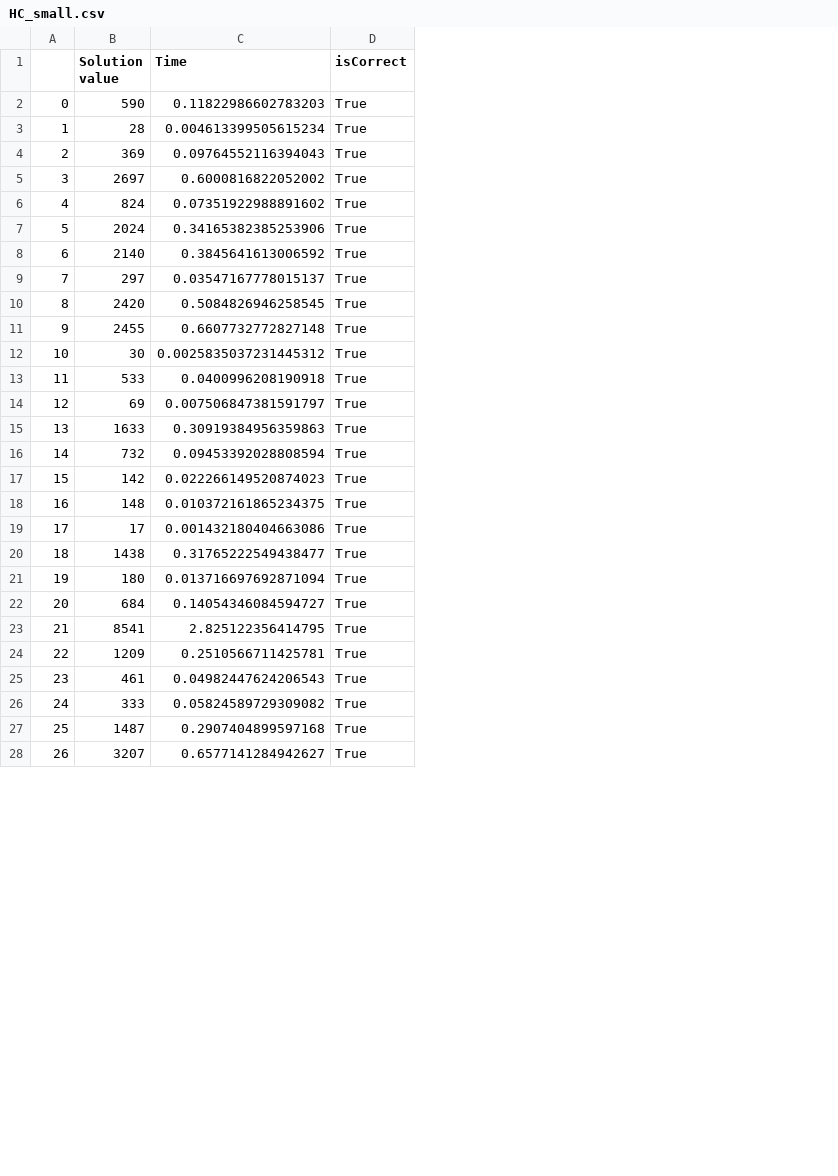
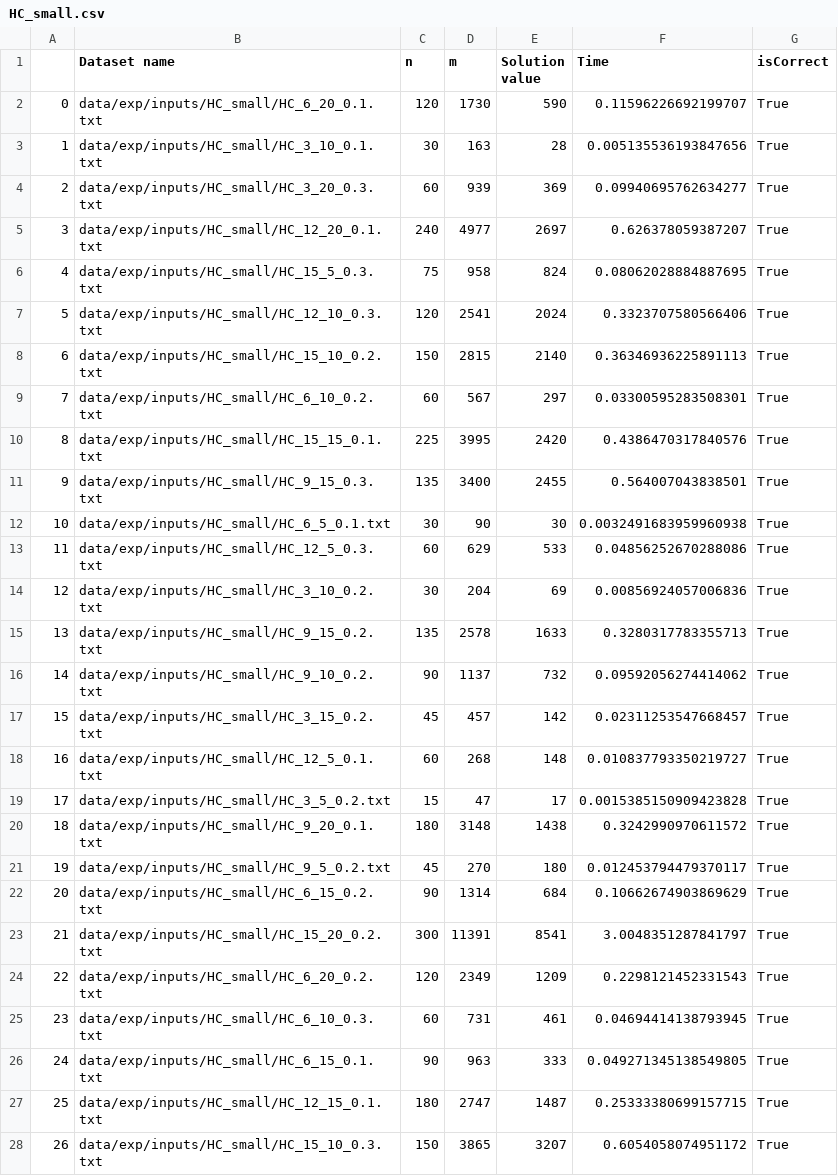
Before and after one commit to giuseppeambrosio97/master_thesis, a CSV file: data/exp/outputs/HC_small.csv, drawn as a sheet; only a part is shown; addresses are those after the commit; the diff covers the shown part only; the diff names each change by its address in the sheet, - before the commit and + after, or states it on an @@ line.

```diff
--- a/data/exp/outputs/HC_small.csv
+++ b/data/exp/outputs/HC_small.csv
+column B (Dataset name), rows 2-28: data/exp/inputs/HC_small/HC_6_20_0.1.txt | data/exp/inputs/HC_small/HC_3_10_0.1.txt | data/exp/inputs/HC_small/HC_3_20_0.3.txt | data/exp/inputs/HC_small/HC_12_20_0.1.txt | data/exp/inputs/HC_small/HC_15_5_0.3.txt | data/exp/inputs/HC_small/HC_12_10_0.3.txt | data/exp/inputs/HC_small/HC_15_10_0.2.txt | data/exp/inputs/HC_small/HC_6_10_0.2.txt | data/exp/inputs/HC_small/HC_15_15_0.1.txt | data/exp/inputs/HC_small/HC_9_15_0.3.txt | data/exp/inputs/HC_small/HC_6_5_0.1.txt | data/exp/inputs/HC_small/HC_12_5_0.3.txt | data/exp/inputs/HC_small/HC_3_10_0.2.txt | data/exp/inputs/HC_small/HC_9_15_0.2.txt | data/exp/inputs/HC_small/HC_9_10_0.2.txt | data/exp/inputs/HC_small/HC_3_15_0.2.txt | data/exp/inputs/HC_small/HC_12_5_0.1.txt | data/exp/inputs/HC_small/HC_3_5_0.2.txt | data/exp/inputs/HC_small/HC_9_20_0.1.txt | data/exp/inputs/HC_small/HC_9_5_0.2.txt | data/exp/inputs/HC_small/HC_6_15_0.2.txt | data/exp/inputs/HC_small/HC_15_20_0.2.txt | data/exp/inputs/HC_small/HC_6_20_0.2.txt | data/exp/inputs/HC_small/HC_6_10_0.3.txt | data/exp/inputs/HC_small/HC_6_15_0.1.txt | data/exp/inputs/HC_small/HC_12_15_0.1.txt | data/exp/inputs/HC_small/HC_15_10_0.3.txt
+column C (n), rows 2-28: 120 | 30 | 60 | 240 | 75 | 120 | 150 | 60 | 225 | 135 | 30 | 60 | 30 | 135 | 90 | 45 | 60 | 15 | 180 | 45 | 90 | 300 | 120 | 60 | 90 | 180 | 150
+column D (m), rows 2-28: 1730 | 163 | 939 | 4977 | 958 | 2541 | 2815 | 567 | 3995 | 3400 | 90 | 629 | 204 | 2578 | 1137 | 457 | 268 | 47 | 3148 | 270 | 1314 | 11391 | 2349 | 731 | 963 | 2747 | 3865
-F2 (Time): 0.11822986602783203
+F2 (Time): 0.11596226692199707
-F3 (Time): 0.004613399505615234
+F3 (Time): 0.005135536193847656
-F4 (Time): 0.09764552116394043
+F4 (Time): 0.09940695762634277
-F5 (Time): 0.6000816822052002
+F5 (Time): 0.626378059387207
-F6 (Time): 0.07351922988891602
+F6 (Time): 0.08062028884887695
-F7 (Time): 0.34165382385253906
+F7 (Time): 0.3323707580566406
-F8 (Time): 0.3845641613006592
+F8 (Time): 0.36346936225891113
-F9 (Time): 0.03547167778015137
+F9 (Time): 0.03300595283508301
-F10 (Time): 0.5084826946258545
+F10 (Time): 0.4386470317840576
-F11 (Time): 0.6607732772827148
+F11 (Time): 0.564007043838501
-F12 (Time): 0.0025835037231445312
+F12 (Time): 0.0032491683959960938
-F13 (Time): 0.0400996208190918
+F13 (Time): 0.04856252670288086
-F14 (Time): 0.007506847381591797
+F14 (Time): 0.00856924057006836
-F15 (Time): 0.30919384956359863
+F15 (Time): 0.3280317783355713
-F16 (Time): 0.09453392028808594
+F16 (Time): 0.09592056274414062
-F17 (Time): 0.022266149520874023
+F17 (Time): 0.02311253547668457
-F18 (Time): 0.010372161865234375
+F18 (Time): 0.010837793350219727
-F19 (Time): 0.001432180404663086
+F19 (Time): 0.0015385150909423828
-F20 (Time): 0.31765222549438477
+F20 (Time): 0.3242990970611572
-F21 (Time): 0.013716697692871094
+F21 (Time): 0.012453794479370117
-F22 (Time): 0.14054346084594727
+F22 (Time): 0.10662674903869629
-F23 (Time): 2.825122356414795
+F23 (Time): 3.0048351287841797
-F24 (Time): 0.2510566711425781
+F24 (Time): 0.2298121452331543
-F25 (Time): 0.04982447624206543
+F25 (Time): 0.04694414138793945
-F26 (Time): 0.05824589729309082
+F26 (Time): 0.049271345138549805
-F27 (Time): 0.2907404899597168
+F27 (Time): 0.25333380699157715
-F28 (Time): 0.6577141284942627
+F28 (Time): 0.6054058074951172
```
Also changed, not shown: 33 edited cells elsewhere in this file, 5 other files.
